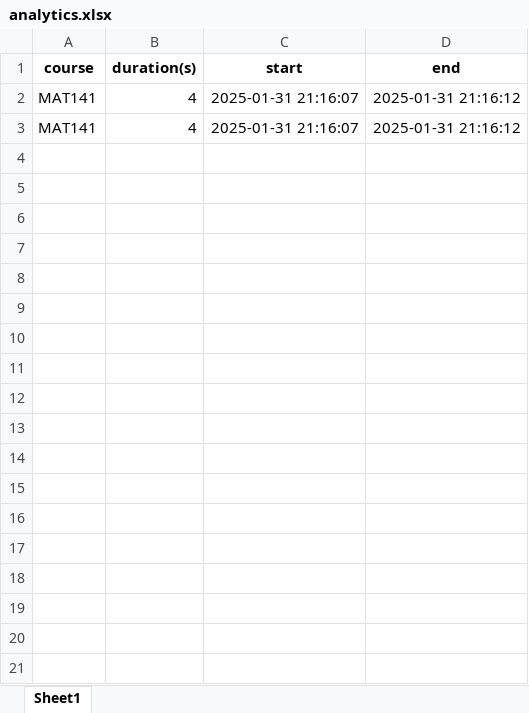
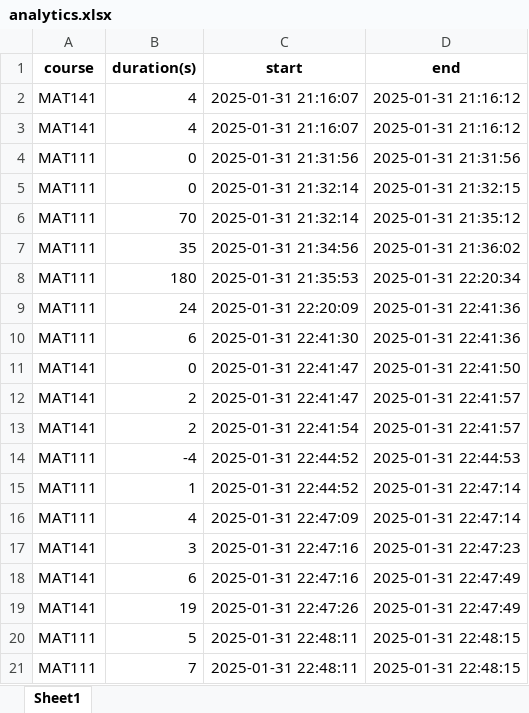
Before and after one commit to ProsperCoded/smartstudy, an Excel workbook: store/analytics.xlsx, sheet Sheet1, drawn as a sheet; values as stored, in another font and other column widths than the file's, no borders; the diff names each change by its address in the sheet, - before the commit and + after, or states it on an @@ line.

Commit message:
Enhance analytics tracking in Studying functionality; persist session duration and update end time for same-day courses

```diff
--- a/store/analytics.xlsx (sheet Sheet1)
+++ b/store/analytics.xlsx (sheet Sheet1)
+row 4: MAT111 | 0 | 2025-01-31 21:31:56 | 2025-01-31 21:31:56
+row 5: MAT111 | 0 | 2025-01-31 21:32:14 | 2025-01-31 21:32:15
+row 6: MAT111 | 70 | 2025-01-31 21:32:14 | 2025-01-31 21:35:12
+row 7: MAT111 | 35 | 2025-01-31 21:34:56 | 2025-01-31 21:36:02
+row 8: MAT111 | 180 | 2025-01-31 21:35:53 | 2025-01-31 22:20:34
+row 9: MAT111 | 24 | 2025-01-31 22:20:09 | 2025-01-31 22:41:36
+row 10: MAT111 | 6 | 2025-01-31 22:41:30 | 2025-01-31 22:41:36
+row 11: MAT141 | 0 | 2025-01-31 22:41:47 | 2025-01-31 22:41:50
+row 12: MAT141 | 2 | 2025-01-31 22:41:47 | 2025-01-31 22:41:57
+row 13: MAT141 | 2 | 2025-01-31 22:41:54 | 2025-01-31 22:41:57
+row 14: MAT111 | -4 | 2025-01-31 22:44:52 | 2025-01-31 22:44:53
+row 15: MAT111 | 1 | 2025-01-31 22:44:52 | 2025-01-31 22:47:14
+row 16: MAT111 | 4 | 2025-01-31 22:47:09 | 2025-01-31 22:47:14
+row 17: MAT141 | 3 | 2025-01-31 22:47:16 | 2025-01-31 22:47:23
+row 18: MAT141 | 6 | 2025-01-31 22:47:16 | 2025-01-31 22:47:49
+row 19: MAT141 | 19 | 2025-01-31 22:47:26 | 2025-01-31 22:47:49
+row 20: MAT111 | 5 | 2025-01-31 22:48:11 | 2025-01-31 22:48:15
+row 21: MAT111 | 7 | 2025-01-31 22:48:11 | 2025-01-31 22:48:15
```
Also changed, not shown: 2 other files.
